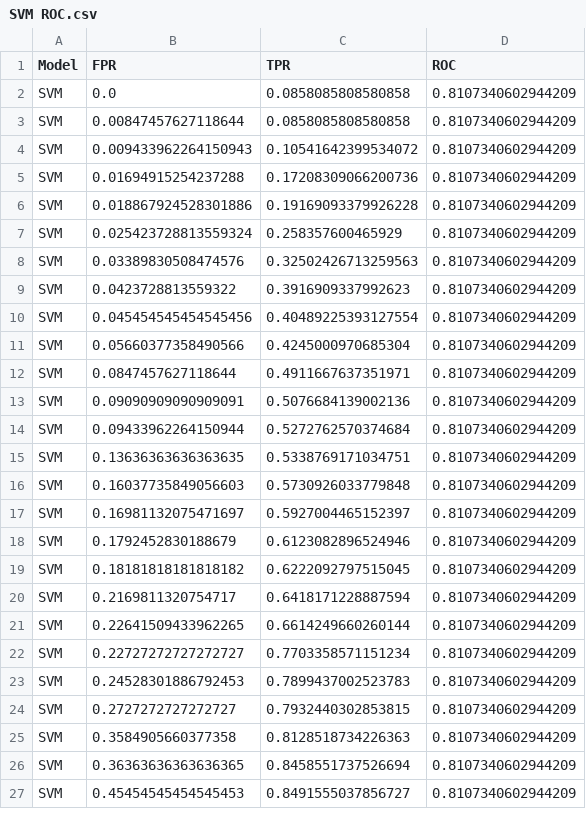
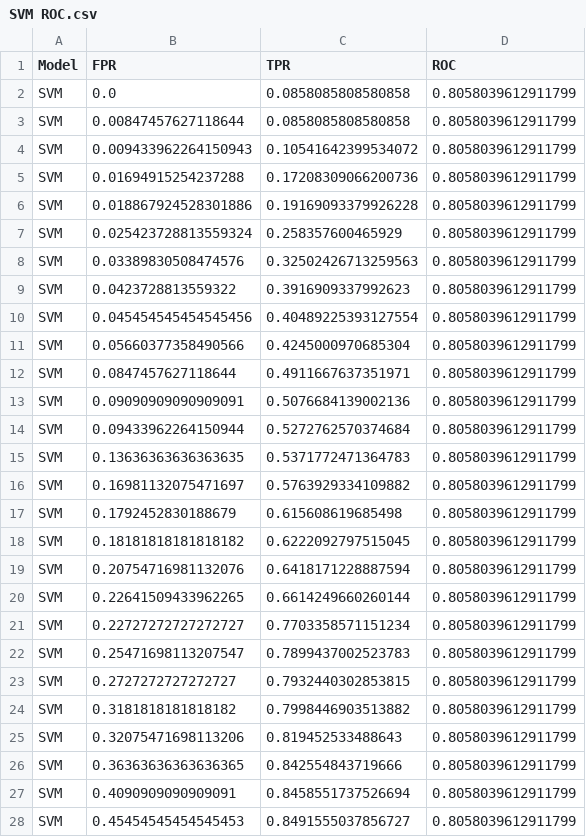
Before and after one commit to fbuchser/Project-submission-Group-G2-C, a CSV file: Code/Output/Data/03 Summary Results/SVM ROC.csv, drawn as a sheet; only a part is shown; the diff covers the shown part only.

```diff
--- a/Code/Output/Data/03 Summary Results/SVM ROC.csv
+++ b/Code/Output/Data/03 Summary Results/SVM ROC.csv
@@ -1,27 +1,28 @@
 Model,FPR,TPR,ROC
-SVM,0.0,0.0858085808580858,0.8107340602944209
-SVM,0.00847457627118644,0.0858085808580858,0.8107340602944209
-SVM,0.009433962264150943,0.10541642399534072,0.8107340602944209
-SVM,0.01694915254237288,0.17208309066200736,0.8107340602944209
-SVM,0.018867924528301886,0.19169093379926228,0.8107340602944209
-SVM,0.025423728813559324,0.258357600465929,0.8107340602944209
-SVM,0.03389830508474576,0.32502426713259563,0.8107340602944209
-SVM,0.0423728813559322,0.3916909337992623,0.8107340602944209
-SVM,0.045454545454545456,0.40489225393127554,0.8107340602944209
-SVM,0.05660377358490566,0.4245000970685304,0.8107340602944209
-SVM,0.0847457627118644,0.4911667637351971,0.8107340602944209
-SVM,0.09090909090909091,0.5076684139002136,0.8107340602944209
-SVM,0.09433962264150944,0.5272762570374684,0.8107340602944209
-SVM,0.13636363636363635,0.5338769171034751,0.8107340602944209
-SVM,0.16037735849056603,0.5730926033779848,0.8107340602944209
-SVM,0.16981132075471697,0.5927004465152397,0.8107340602944209
-SVM,0.1792452830188679,0.6123082896524946,0.8107340602944209
-SVM,0.18181818181818182,0.6222092797515045,0.8107340602944209
-SVM,0.2169811320754717,0.6418171228887594,0.8107340602944209
-SVM,0.22641509433962265,0.6614249660260144,0.8107340602944209
-SVM,0.22727272727272727,0.7703358571151234,0.8107340602944209
-SVM,0.24528301886792453,0.7899437002523783,0.8107340602944209
-SVM,0.2727272727272727,0.7932440302853815,0.8107340602944209
-SVM,0.3584905660377358,0.8128518734226363,0.8107340602944209
-SVM,0.36363636363636365,0.8458551737526694,0.8107340602944209
-SVM,0.45454545454545453,0.8491555037856727,0.8107340602944209
+SVM,0.0,0.0858085808580858,0.8058039612911799
+SVM,0.00847457627118644,0.0858085808580858,0.8058039612911799
+SVM,0.009433962264150943,0.10541642399534072,0.8058039612911799
+SVM,0.01694915254237288,0.17208309066200736,0.8058039612911799
+SVM,0.018867924528301886,0.19169093379926228,0.8058039612911799
+SVM,0.025423728813559324,0.258357600465929,0.8058039612911799
+SVM,0.03389830508474576,0.32502426713259563,0.8058039612911799
+SVM,0.0423728813559322,0.3916909337992623,0.8058039612911799
+SVM,0.045454545454545456,0.40489225393127554,0.8058039612911799
+SVM,0.05660377358490566,0.4245000970685304,0.8058039612911799
+SVM,0.0847457627118644,0.4911667637351971,0.8058039612911799
+SVM,0.09090909090909091,0.5076684139002136,0.8058039612911799
+SVM,0.09433962264150944,0.5272762570374684,0.8058039612911799
+SVM,0.13636363636363635,0.5371772471364783,0.8058039612911799
+SVM,0.16981132075471697,0.5763929334109882,0.8058039612911799
+SVM,0.1792452830188679,0.615608619685498,0.8058039612911799
+SVM,0.18181818181818182,0.6222092797515045,0.8058039612911799
+SVM,0.20754716981132076,0.6418171228887594,0.8058039612911799
+SVM,0.22641509433962265,0.6614249660260144,0.8058039612911799
+SVM,0.22727272727272727,0.7703358571151234,0.8058039612911799
+SVM,0.25471698113207547,0.7899437002523783,0.8058039612911799
+SVM,0.2727272727272727,0.7932440302853815,0.8058039612911799
+SVM,0.3181818181818182,0.7998446903513882,0.8058039612911799
+SVM,0.32075471698113206,0.819452533488643,0.8058039612911799
+SVM,0.36363636363636365,0.842554843719666,0.8058039612911799
+SVM,0.4090909090909091,0.8458551737526694,0.8058039612911799
+SVM,0.45454545454545453,0.8491555037856727,0.8058039612911799
```
Also changed, not shown: 3 added rows, 2 removed rows and 8 edited cells elsewhere in this file, 4 other files.
